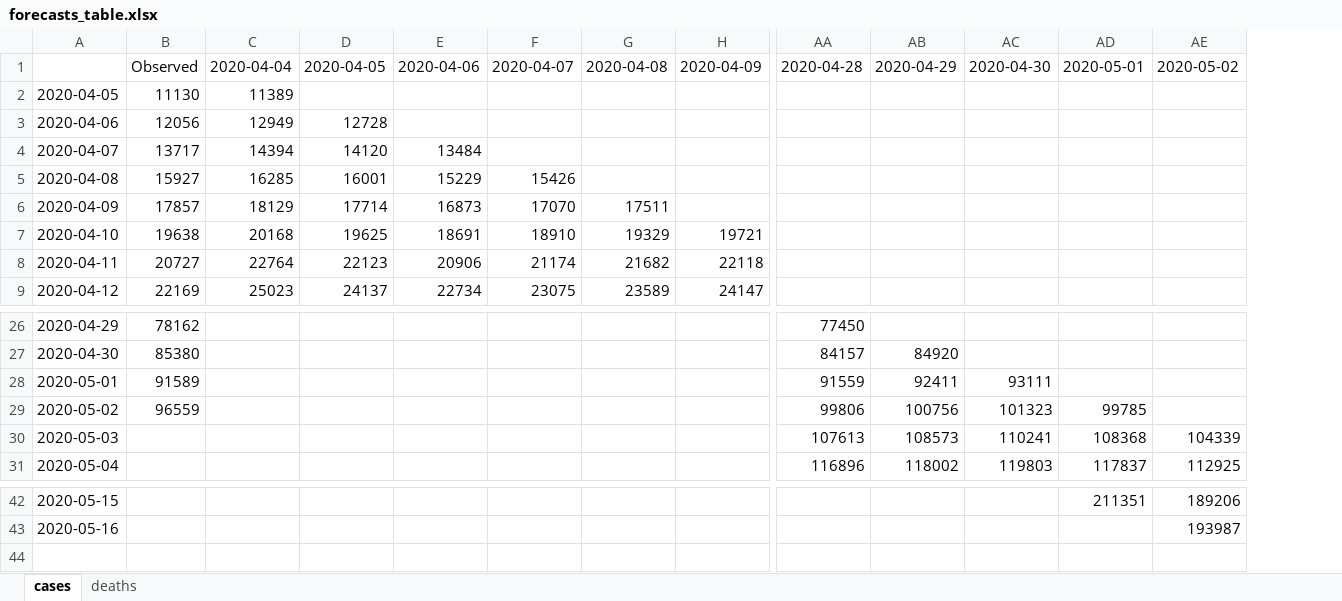
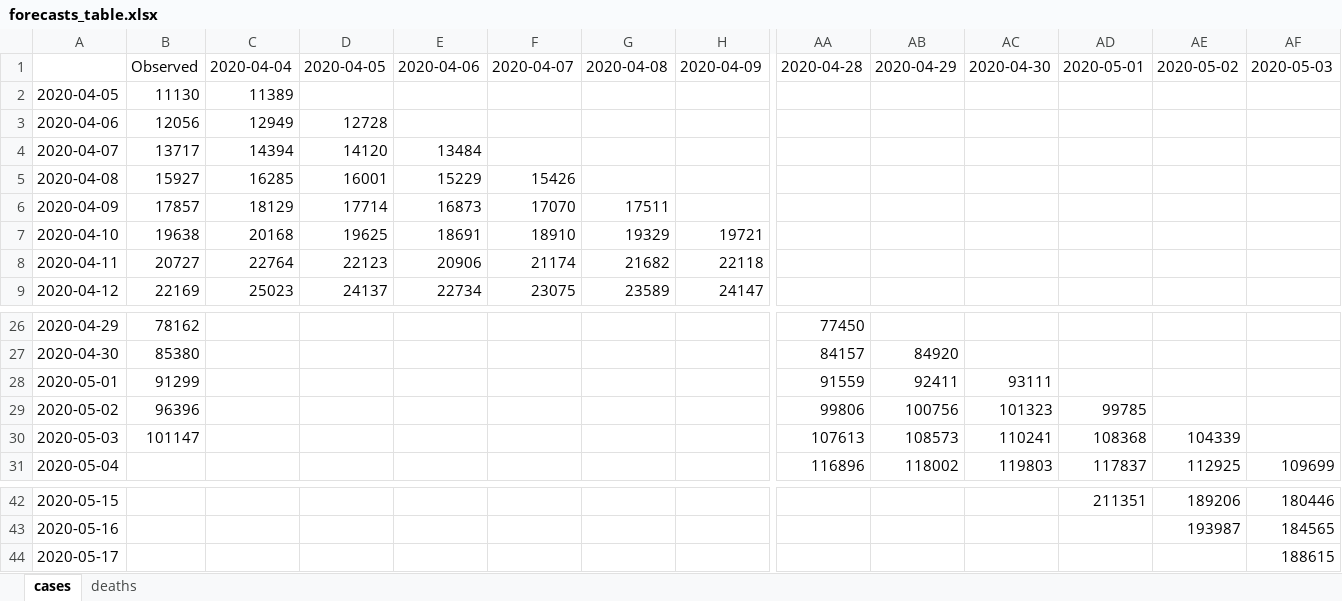
Before and after one commit to gabrielrvsc/COVID19_outputs, an Excel workbook: forecasts_table.xlsx, sheet cases, drawn as a sheet; only a part is shown, gaps mark what is left out; values as stored, in another font and other column widths than the file's, no borders; rows hold the shown columns only; the diff names each change by its address in the sheet, - before the commit and + after, or states it on an @@ line.

```diff
--- a/forecasts_table.xlsx (sheet cases)
+++ b/forecasts_table.xlsx (sheet cases)
+column AF, row 1: 2020-05-03; row 31: 109699; rows 42-43: 180446 | 184565
-B28: 91589
+B28: 91299
-B29: 96559
+B29: 96396
-B30: (empty)
+B30: 101147
+row 44: 2020-05-17 |  |  |  |  |  |  |  |  |  |  |  |  | 188615
```
Also changed, not shown: sheet deaths, forecasts_table_RJ.xlsx, forecasts_table_SP.xlsx, 3 other files.
